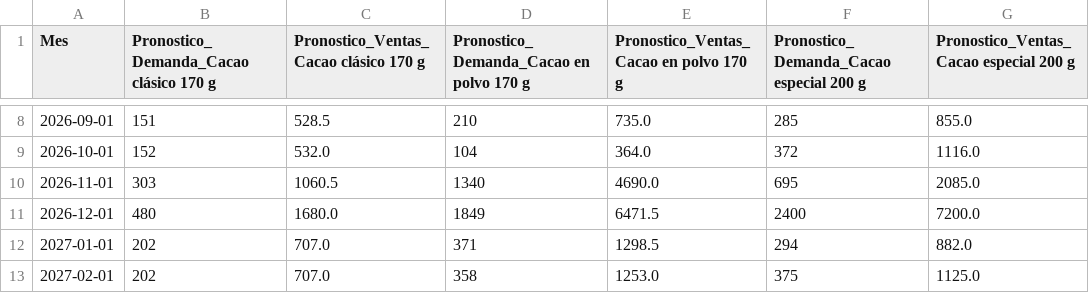
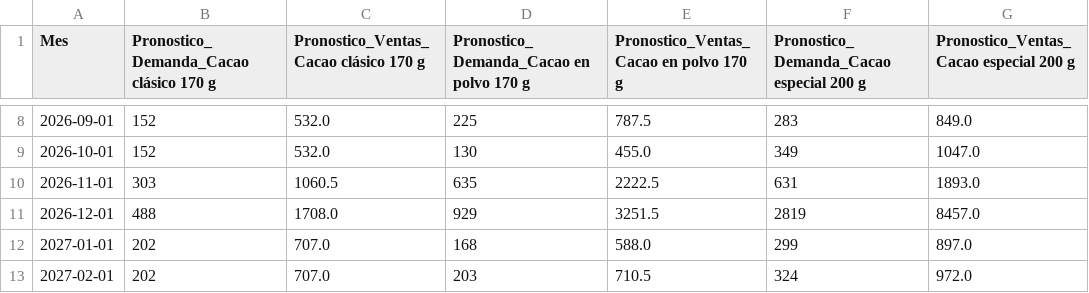
Before and after one commit to IsaacTJ11/Proyecto_Yansuni, a CSV file: data/pronosticos.csv, drawn as a sheet; only a part is shown, gaps mark what is left out; the diff covers the shown part only.

```diff
--- a/data/pronosticos.csv
+++ b/data/pronosticos.csv
@@ -8,6 +8,6 @@ Mes,Pronostico_Demanda_Cacao clásico 170 g,Pronostico_Ventas_Cacao clásico 170
-2026-09-01,151,528.5,210,735.0,285,855.0
-2026-10-01,152,532.0,104,364.0,372,1116.0
-2026-11-01,303,1060.5,1340,4690.0,695,2085.0
-2026-12-01,480,1680.0,1849,6471.5,2400,7200.0
-2027-01-01,202,707.0,371,1298.5,294,882.0
-2027-02-01,202,707.0,358,1253.0,375,1125.0
+2026-09-01,152,532.0,225,787.5,283,849.0
+2026-10-01,152,532.0,130,455.0,349,1047.0
+2026-11-01,303,1060.5,635,2222.5,631,1893.0
+2026-12-01,488,1708.0,929,3251.5,2819,8457.0
+2027-01-01,202,707.0,168,588.0,299,897.0
+2027-02-01,202,707.0,203,710.5,324,972.0
```
Also changed, not shown: 34 edited cells elsewhere in this file, data/demanda.csv, 5 other files.
